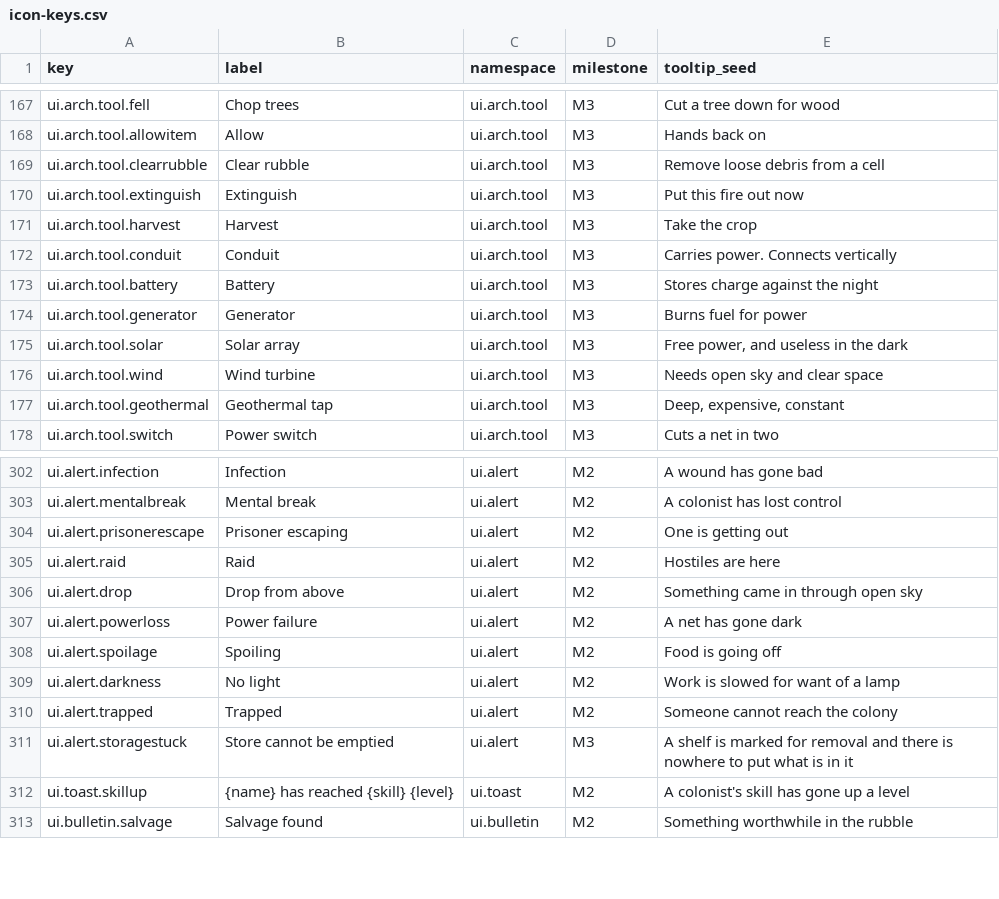
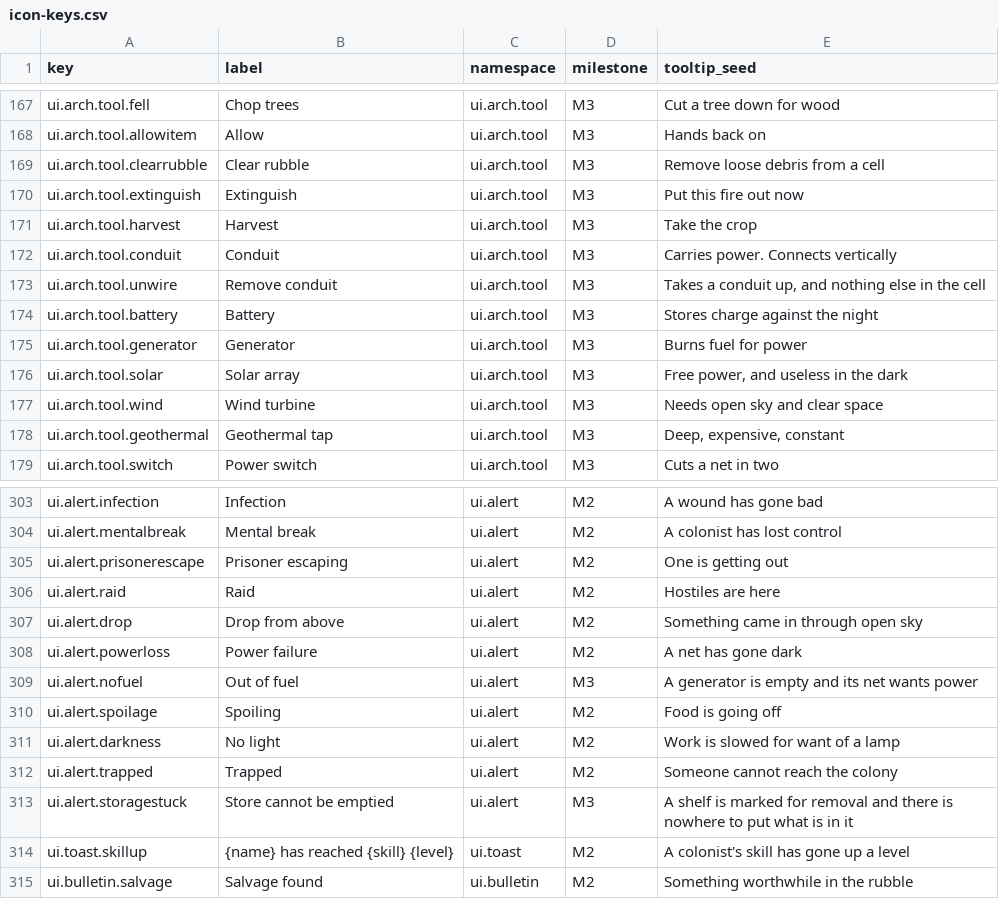
Before and after one commit to 1mitten/odyssey, a CSV file: docs/design/icon-keys.csv, drawn as a sheet; only a part is shown, gaps mark what is left out; the diff names each change by its address in the sheet, - before the commit and + after, or states it on an @@ line.

```diff
--- a/docs/design/icon-keys.csv
+++ b/docs/design/icon-keys.csv
+row 173: ui.arch.tool.unwire | Remove conduit | ui.arch.tool | M3 | Takes a conduit up, and nothing else in the cell
+row 309: ui.alert.nofuel | Out of fuel | ui.alert | M3 | A generator is empty and its net wants power
```
Also changed, not shown: docs/design/icon-map.csv, 19 other files.
